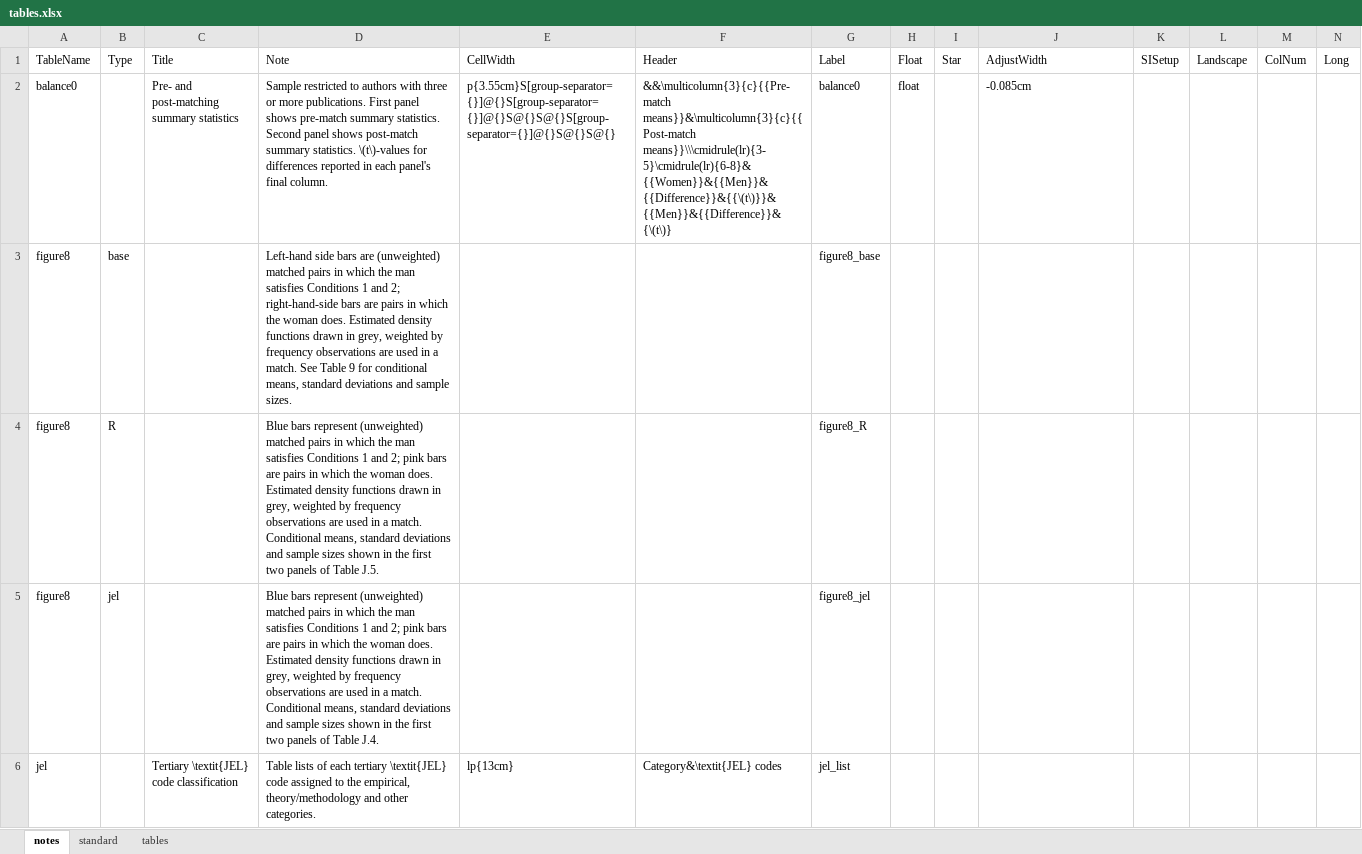
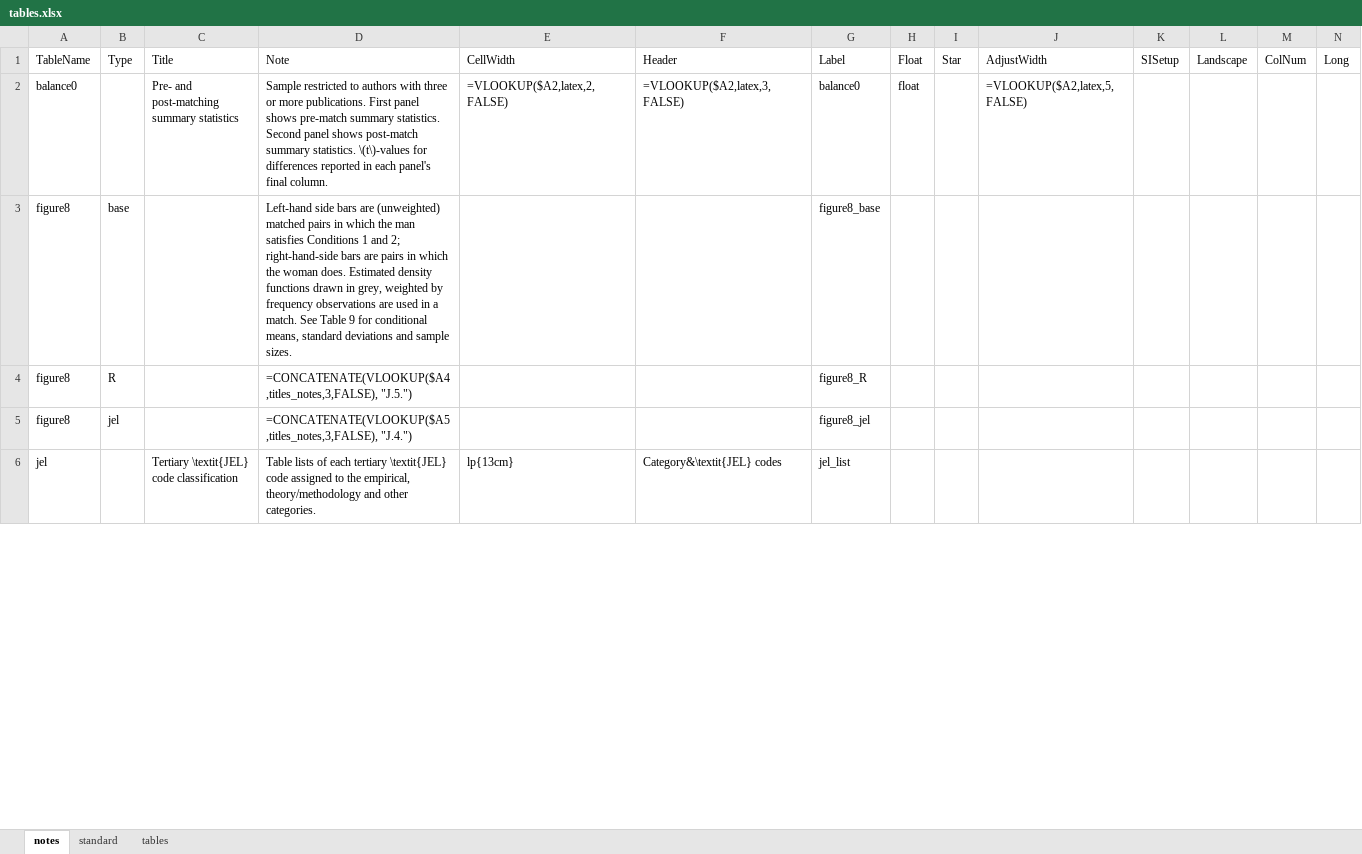
Before and after one commit to austin7384/tonal_analysis, an Excel workbook: data/raw/hengel_labels/tables.xlsx, sheet notes, drawn as a sheet; only a part is shown; values as stored, in another font and other column widths than the file's, no borders; formulas without a stored value are shown as written; the diff covers the shown part only; the diff names each change by its address in the sheet, - before the commit and + after, or states it on an @@ line.

```diff
--- a/data/raw/hengel_labels/tables.xlsx (sheet notes)
+++ b/data/raw/hengel_labels/tables.xlsx (sheet notes)
-E2 (CellWidth): p{3.55cm}S[group-separator={}]@{}S[group-separator={}]@{}S@{}S@{}S[group-separator={}]@{}S@{}S@{}
+E2 (CellWidth): =VLOOKUP($A2,latex,2,FALSE)
-F2 (Header): &&\multicolumn{3}{c}{{Pre-match means}}&\multicolumn{3}{c}{{Post-match means}}\\\cmidrule(lr){3-5}\cmidrule(lr){6-8}&{{Women}}&{{Men}}&{{Difference}}&{{\(t\)}}&{{Men}}&{{Difference}}&{\(t\)}
+F2 (Header): =VLOOKUP($A2,latex,3,FALSE)
-J2 (AdjustWidth): -0.085cm
+J2 (AdjustWidth): =VLOOKUP($A2,latex,5,FALSE)
-D4 (Note): Blue bars represent (unweighted) matched pairs in which the man satisfies Conditions 1 and 2; pink bars are pairs in which the woman does. Estimated density functions drawn in grey, weighted by frequency observations are used in a match. Conditional means, standard deviations and sample sizes shown in the first two panels of Table J.5.
+D4 (Note): =CONCATENATE(VLOOKUP($A4,titles_notes,3,FALSE), "J.5.")
-D5 (Note): Blue bars represent (unweighted) matched pairs in which the man satisfies Conditions 1 and 2; pink bars are pairs in which the woman does. Estimated density functions drawn in grey, weighted by frequency observations are used in a match. Conditional means, standard deviations and sample sizes shown in the first two panels of Table J.4.
+D5 (Note): =CONCATENATE(VLOOKUP($A5,titles_notes,3,FALSE), "J.4.")
```
Also changed, not shown: 60 added rows, 25 removed rows and 136 edited cells elsewhere in this sheet, 14 other files.
